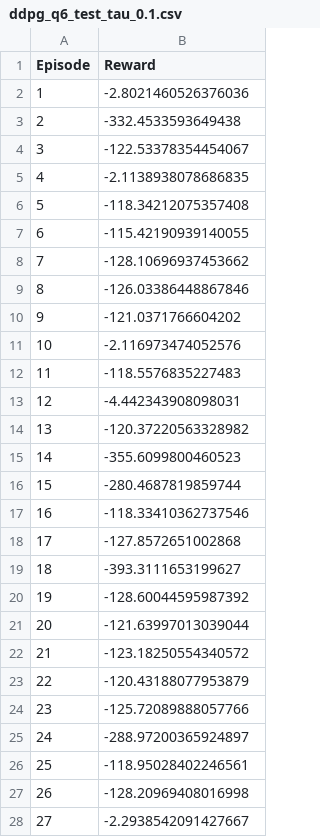
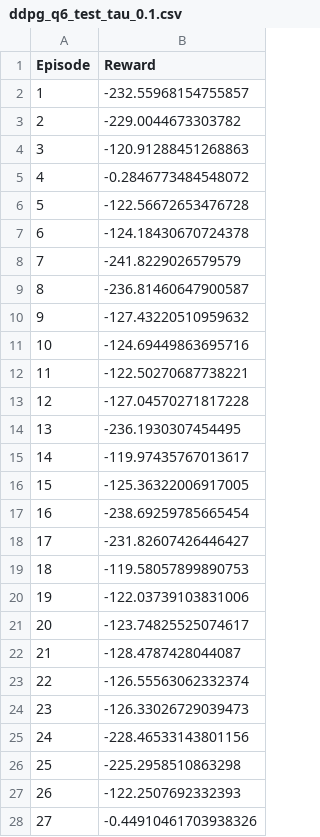
Before and after one commit to aristo6253/ANN-RL-DDPG, a CSV file: data/q6/ddpg_q6_test_tau_0.1.csv, drawn as a sheet; only a part is shown; the diff covers the shown part only.

```diff
--- a/data/q6/ddpg_q6_test_tau_0.1.csv
+++ b/data/q6/ddpg_q6_test_tau_0.1.csv
@@ -1,28 +1,28 @@
 Episode,Reward
-1,-2.8021460526376036
-2,-332.4533593649438
-3,-122.53378354454067
-4,-2.1138938078686835
-5,-118.34212075357408
-6,-115.42190939140055
-7,-128.10696937453662
-8,-126.03386448867846
-9,-121.0371766604202
-10,-2.116973474052576
-11,-118.5576835227483
-12,-4.442343908098031
-13,-120.37220563328982
-14,-355.6099800460523
-15,-280.4687819859744
-16,-118.33410362737546
-17,-127.8572651002868
-18,-393.3111653199627
-19,-128.60044595987392
-20,-121.63997013039044
-21,-123.18250554340572
-22,-120.43188077953879
-23,-125.72089888057766
-24,-288.97200365924897
-25,-118.95028402246561
-26,-128.20969408016998
-27,-2.2938542091427667
+1,-232.55968154755857
+2,-229.0044673303782
+3,-120.91288451268863
+4,-0.2846773484548072
+5,-122.56672653476728
+6,-124.18430670724378
+7,-241.8229026579579
+8,-236.81460647900587
+9,-127.43220510959632
+10,-124.69449863695716
+11,-122.50270687738221
+12,-127.04570271817228
+13,-236.1930307454495
+14,-119.97435767013617
+15,-125.36322006917005
+16,-238.69259785665454
+17,-231.82607426446427
+18,-119.58057899890753
+19,-122.03739103831006
+20,-123.74825525074617
+21,-128.4787428044087
+22,-126.55563062332374
+23,-126.33026729039473
+24,-228.46533143801156
+25,-225.2958510863298
+26,-122.2507692332393
+27,-0.44910461703938326
```
Also changed, not shown: 73 edited cells elsewhere in this file, data/q6/ddpg_q6_train_tau_0.01.csv, data/q6/ddpg_q6_train_tau_0.1.csv, 20 other files.
